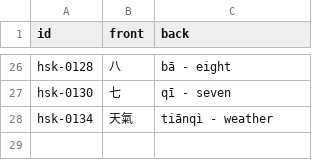
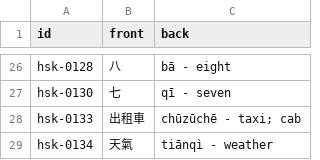
Before and after one commit to chiin/feeeed, a CSV file: hsk_practice.csv, drawn as a sheet; only a part is shown, gaps mark what is left out; the diff names each change by its address in the sheet, - before the commit and + after, or states it on an @@ line.

```diff
--- a/hsk_practice.csv
+++ b/hsk_practice.csv
+row 28: hsk-0133 | 出租車 | chūzūchē - taxi; cab
```
Also changed, not shown: 29 other files.
